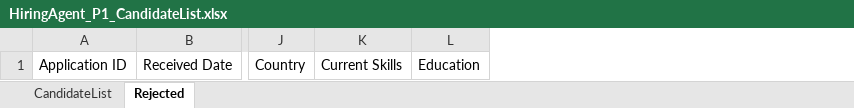
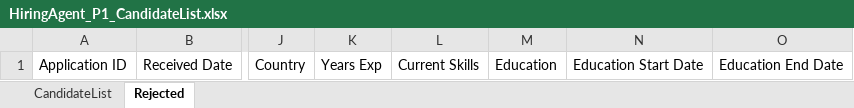
Before and after one commit to yashv456-dev/DriverAI-HiringAgent, an Excel workbook: DriverAI_HiringAgent/HiringAgent_P1/P1_Templates/HiringAgent_P1_CandidateList.xlsx, sheet Rejected, drawn as a sheet; only a part is shown, gaps mark what is left out; values as stored, in another font and other column widths than the file's, no borders; table styles not drawn; the diff names each change by its address in the sheet, - before the commit and + after, or states it on an @@ line.

```diff
--- a/DriverAI_HiringAgent/HiringAgent_P1/P1_Templates/HiringAgent_P1_CandidateList.xlsx (sheet Rejected)
+++ b/DriverAI_HiringAgent/HiringAgent_P1/P1_Templates/HiringAgent_P1_CandidateList.xlsx (sheet Rejected)
+column K, row 1: Years Exp
+column N, row 1: Education Start Date
+column O, row 1: Education End Date
```
Also changed, not shown: sheet CandidateList, 26 other files.
